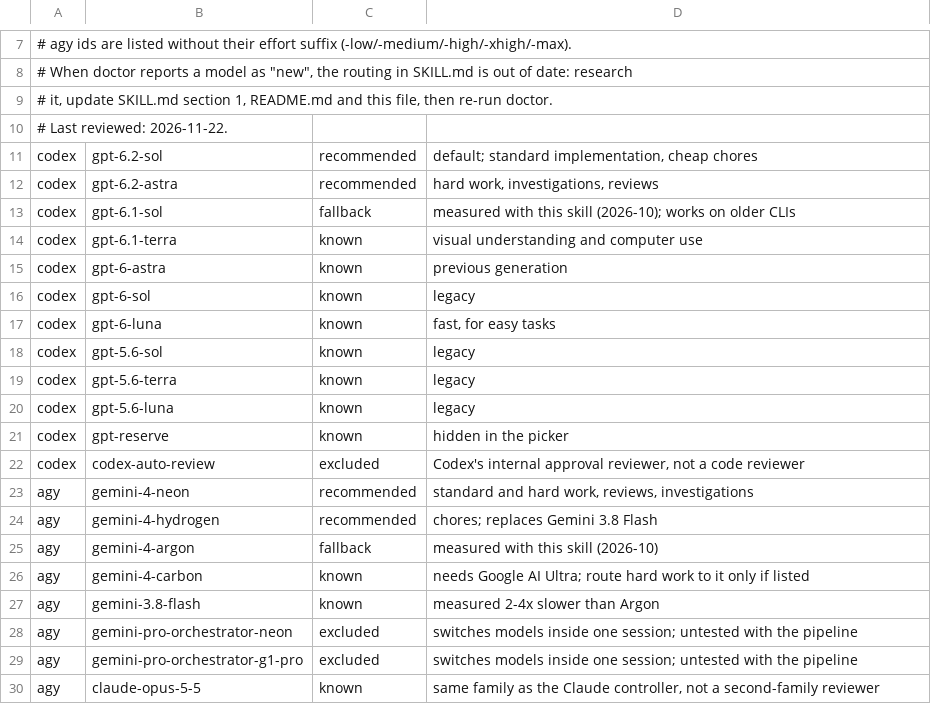
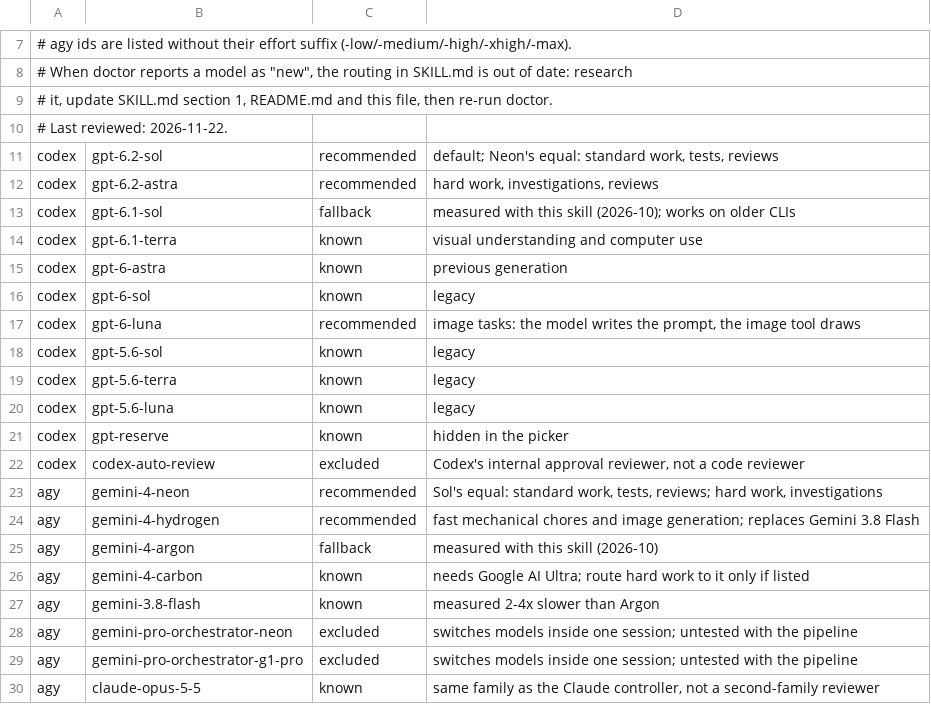
Before and after one commit to cemalguvenn/external-agent, a TSV file: external-agent/scripts/models.tsv, drawn as a sheet; only a part is shown, gaps mark what is left out.

```diff
--- a/external-agent/scripts/models.tsv
+++ b/external-agent/scripts/models.tsv
@@ -10,3 +10,3 @@
 # Last reviewed: 2026-11-22.
-codex	gpt-6.2-sol	recommended	default; standard implementation, cheap chores
+codex	gpt-6.2-sol	recommended	default; Neon's equal: standard work, tests, reviews
 codex	gpt-6.2-astra	recommended	hard work, investigations, reviews
@@ -16,3 +16,3 @@ codex	gpt-6-astra	known	previous generation
 codex	gpt-6-sol	known	legacy
-codex	gpt-6-luna	known	fast, for easy tasks
+codex	gpt-6-luna	recommended	image tasks: the model writes the prompt, the image tool draws
 codex	gpt-5.6-sol	known	legacy
@@ -22,4 +22,4 @@ codex	gpt-reserve	known	hidden in the picker
 codex	codex-auto-review	excluded	Codex's internal approval reviewer, not a code reviewer
-agy	gemini-4-neon	recommended	standard and hard work, reviews, investigations
-agy	gemini-4-hydrogen	recommended	chores; replaces Gemini 3.8 Flash
+agy	gemini-4-neon	recommended	Sol's equal: standard work, tests, reviews; hard work, investigations
+agy	gemini-4-hydrogen	recommended	fast mechanical chores and image generation; replaces Gemini 3.8 Flash
 agy	gemini-4-argon	fallback	measured with this skill (2026-10)
```
Also changed, not shown: 4 other files.
